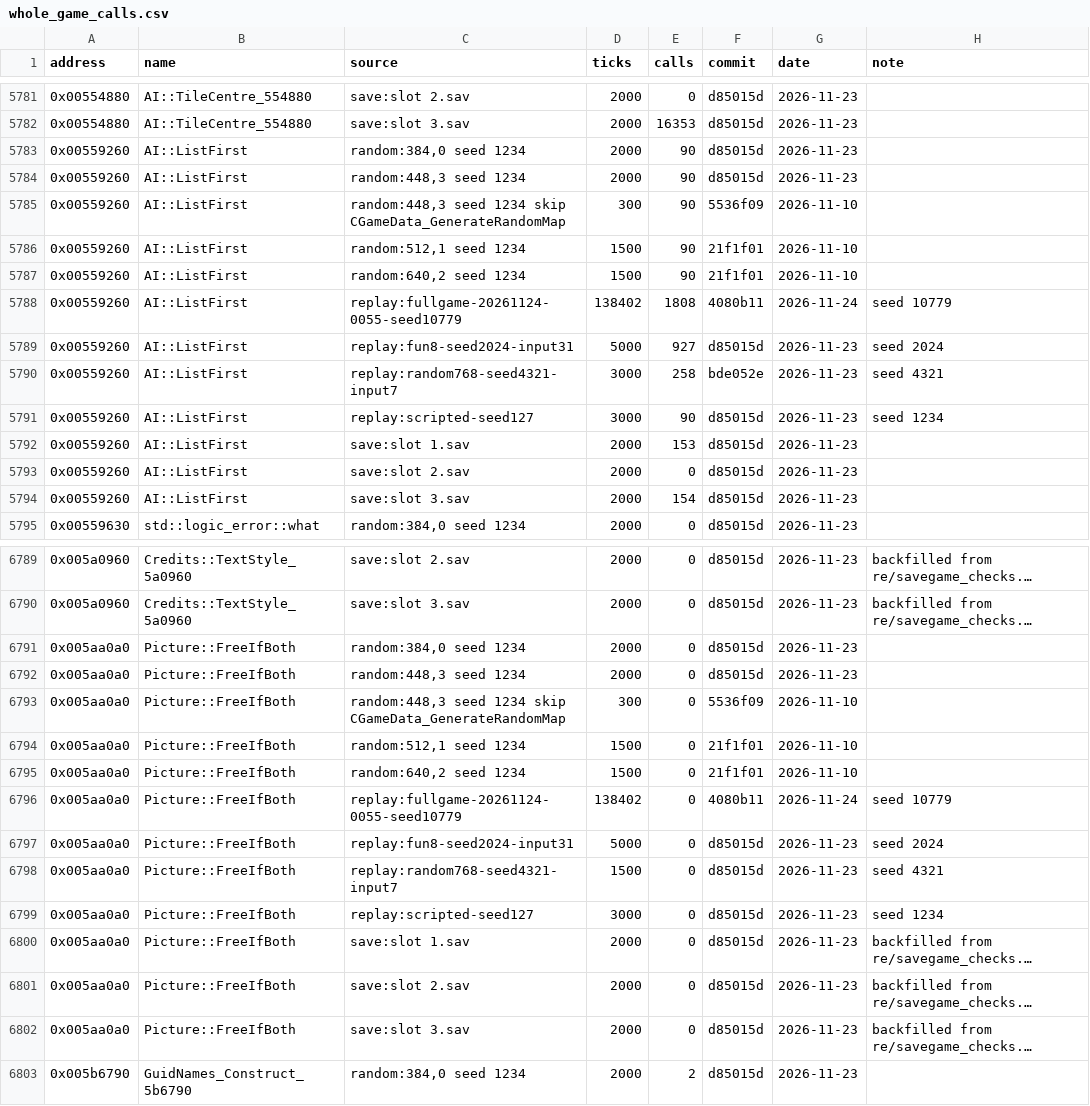
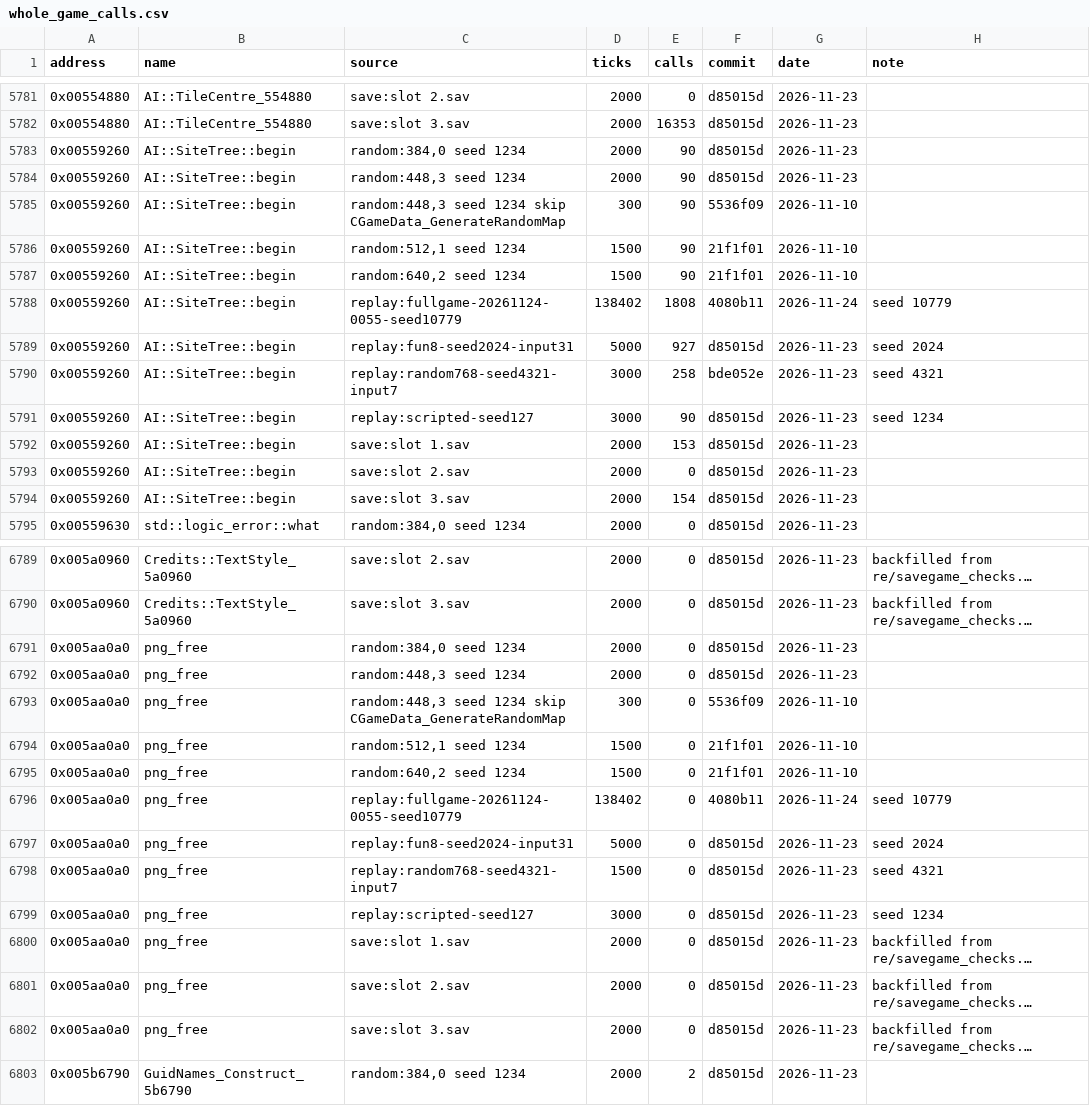
Before and after one commit to OptimusCrime/s3u-reverse, a CSV file: re/whole_game_calls.csv, drawn as a sheet; only a part is shown, gaps mark what is left out; long unchanged cells end in …; the diff covers the shown part only; the diff names each change by its address in the sheet, - before the commit and + after, or states it on an @@ line.

```diff
--- a/re/whole_game_calls.csv
+++ b/re/whole_game_calls.csv
-B5783:B5794 (name): AI::ListFirst
+B5783:B5794 (name): AI::SiteTree::begin
-B6791:B6802 (name): Picture::FreeIfBoth
+B6791:B6802 (name): png_free
```
Also changed, not shown: 63 edited cells elsewhere in this file, 28 other files.
